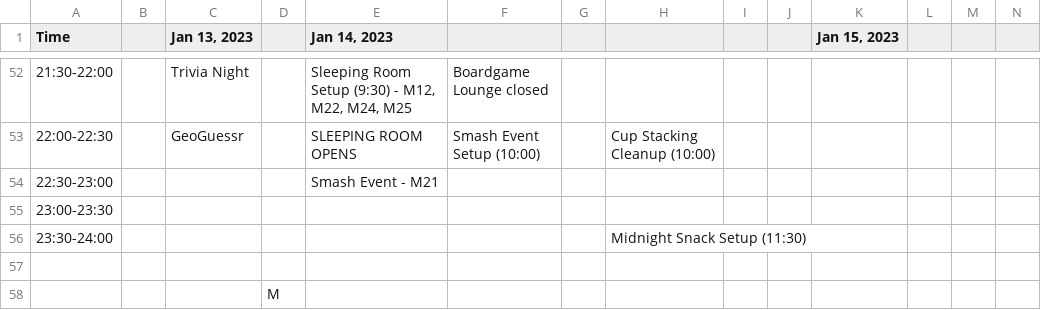
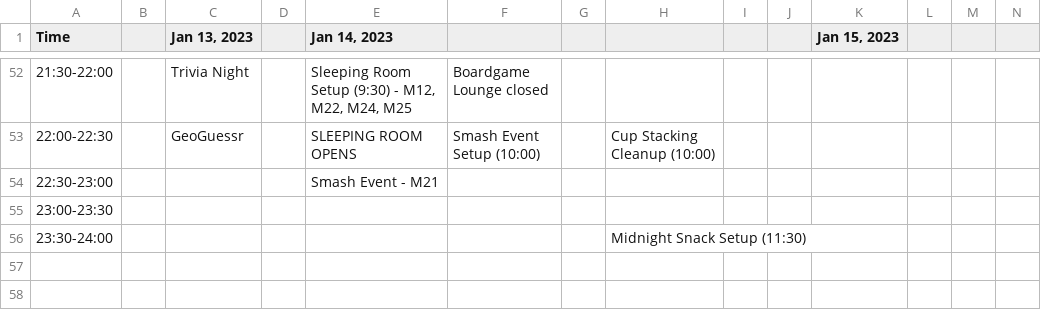
Before and after one commit to deltahacks/portal, a TSV file: public/Final_Deltahacks_Schedule_-_FINAL.tsv, drawn as a sheet; only a part is shown, gaps mark what is left out; rows hold the shown columns only; the diff names each change by its address in the sheet, - before the commit and + after, or states it on an @@ line.

Commit message:
parsing column of csv

```diff
--- a/public/Final_Deltahacks_Schedule_-_FINAL.tsv
+++ b/public/Final_Deltahacks_Schedule_-_FINAL.tsv
-row 57: (empty)
-row 58:  |  |  | M
```
Also changed, not shown: 1 other file.
